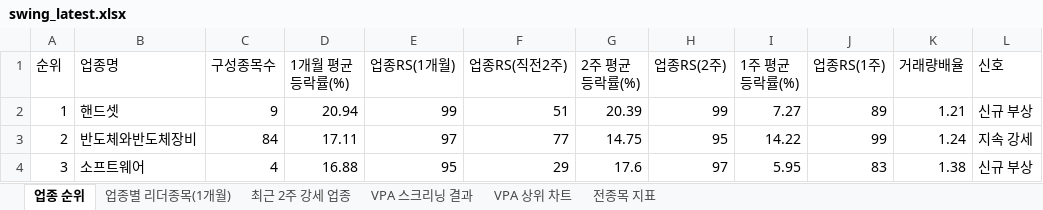
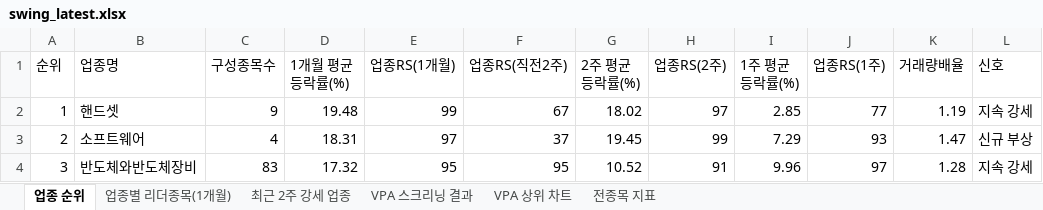
Before and after one commit to gopkh0129/stock, an Excel workbook: docs/data/swing_latest.xlsx, sheet 업종 순위, drawn as a sheet; only a part is shown; values as stored, in another font and other column widths than the file's, no cell formats; the diff covers the shown part only; the diff names each change by its address in the sheet, - before the commit and + after, or states it on an @@ line.

```diff
--- a/docs/data/swing_latest.xlsx (sheet 업종 순위)
+++ b/docs/data/swing_latest.xlsx (sheet 업종 순위)
-D2 (1개월 평균등락률(%)): 20.94
+D2 (1개월 평균등락률(%)): 19.48
-F2 (업종RS(직전2주)): 51
+F2 (업종RS(직전2주)): 67
-G2 (2주 평균등락률(%)): 20.39
+G2 (2주 평균등락률(%)): 18.02
-H2 (업종RS(2주)): 99
+H2 (업종RS(2주)): 97
-I2 (1주 평균등락률(%)): 7.27
+I2 (1주 평균등락률(%)): 2.85
-J2 (업종RS(1주)): 89
+J2 (업종RS(1주)): 77
-K2 (거래량배율): 1.21
+K2 (거래량배율): 1.19
-L2 (신호): 신규 부상
+L2 (신호): 지속 강세
-B3 (업종명): 반도체와반도체장비
+B3 (업종명): 소프트웨어
-C3 (구성종목수): 84
+C3 (구성종목수): 4
-D3 (1개월 평균등락률(%)): 17.11
+D3 (1개월 평균등락률(%)): 18.31
-F3 (업종RS(직전2주)): 77
+F3 (업종RS(직전2주)): 37
-G3 (2주 평균등락률(%)): 14.75
+G3 (2주 평균등락률(%)): 19.45
-H3 (업종RS(2주)): 95
+H3 (업종RS(2주)): 99
-I3 (1주 평균등락률(%)): 14.22
+I3 (1주 평균등락률(%)): 7.29
-J3 (업종RS(1주)): 99
+J3 (업종RS(1주)): 93
-K3 (거래량배율): 1.24
+K3 (거래량배율): 1.47
-L3 (신호): 지속 강세
+L3 (신호): 신규 부상
-B4 (업종명): 소프트웨어
+B4 (업종명): 반도체와반도체장비
-C4 (구성종목수): 4
+C4 (구성종목수): 83
-D4 (1개월 평균등락률(%)): 16.88
+D4 (1개월 평균등락률(%)): 17.32
-F4 (업종RS(직전2주)): 29
+F4 (업종RS(직전2주)): 95
-G4 (2주 평균등락률(%)): 17.6
+G4 (2주 평균등락률(%)): 10.52
-H4 (업종RS(2주)): 97
+H4 (업종RS(2주)): 91
-I4 (1주 평균등락률(%)): 5.95
+I4 (1주 평균등락률(%)): 9.96
-J4 (업종RS(1주)): 83
+J4 (업종RS(1주)): 97
-K4 (거래량배율): 1.38
+K4 (거래량배율): 1.28
-L4 (신호): 신규 부상
+L4 (신호): 지속 강세
```
Also changed, not shown: 419 edited cells elsewhere in this sheet, sheet 전종목 지표, sheet 최근 2주 강세 업종, sheet 업종별 리더종목(1개월), sheet VPA 스크리닝 결과, cell formats, charts or pictures, 1 other file.
